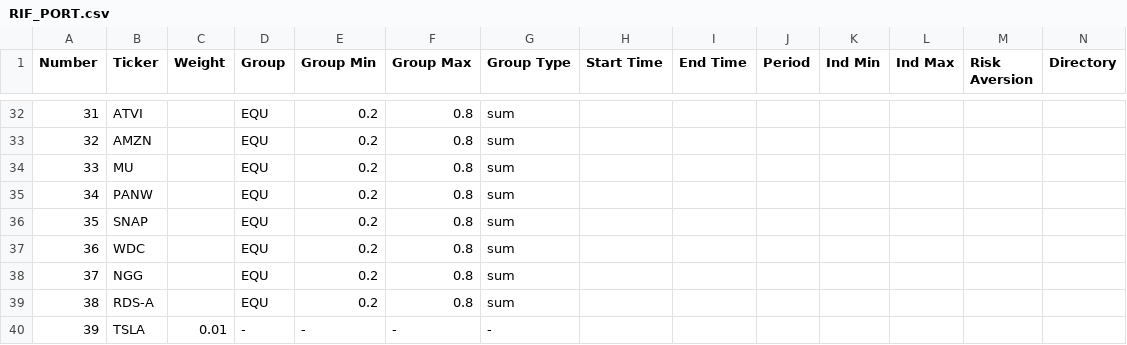
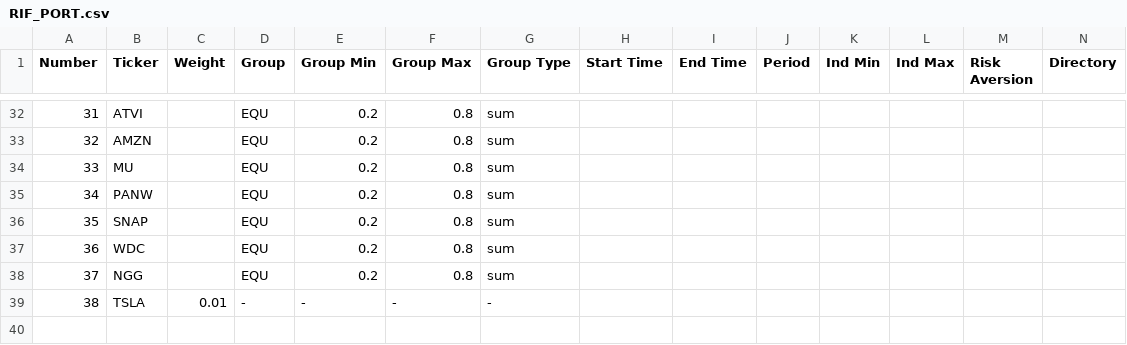
Before and after one commit to RamblerInvestmentFund/REBAL, a CSV file: RIF_PORT.csv, drawn as a sheet; only a part is shown, gaps mark what is left out; removed rows and columns are numbered as before the commit, all else as after; the diff names each change by its address in the sheet, - before the commit and + after, or states it on an @@ line.

```diff
--- a/RIF_PORT.csv
+++ b/RIF_PORT.csv
-row 39: 38 | RDS-A |  | EQU | 0.2 | 0.8 | sum
@@ column A (Number) renumbered from row 39 down @@
```
Also changed, not shown: 1 other file.
